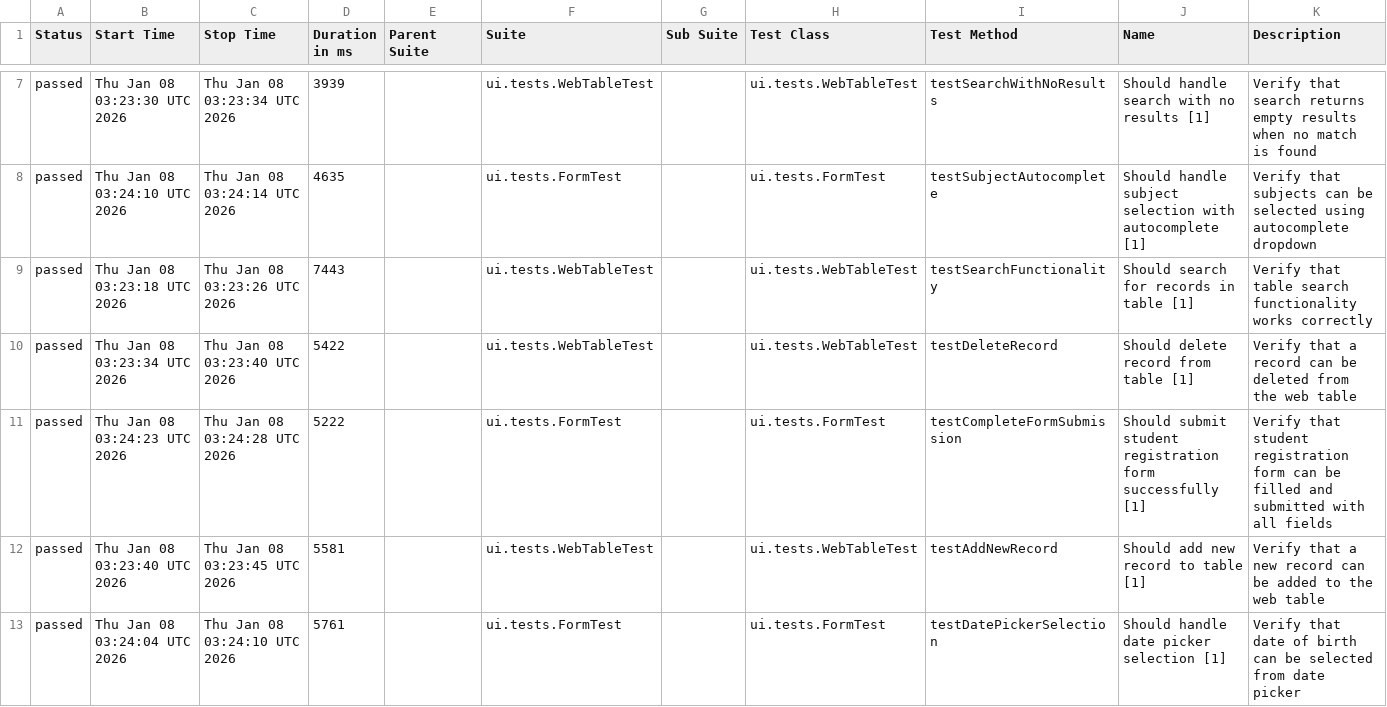
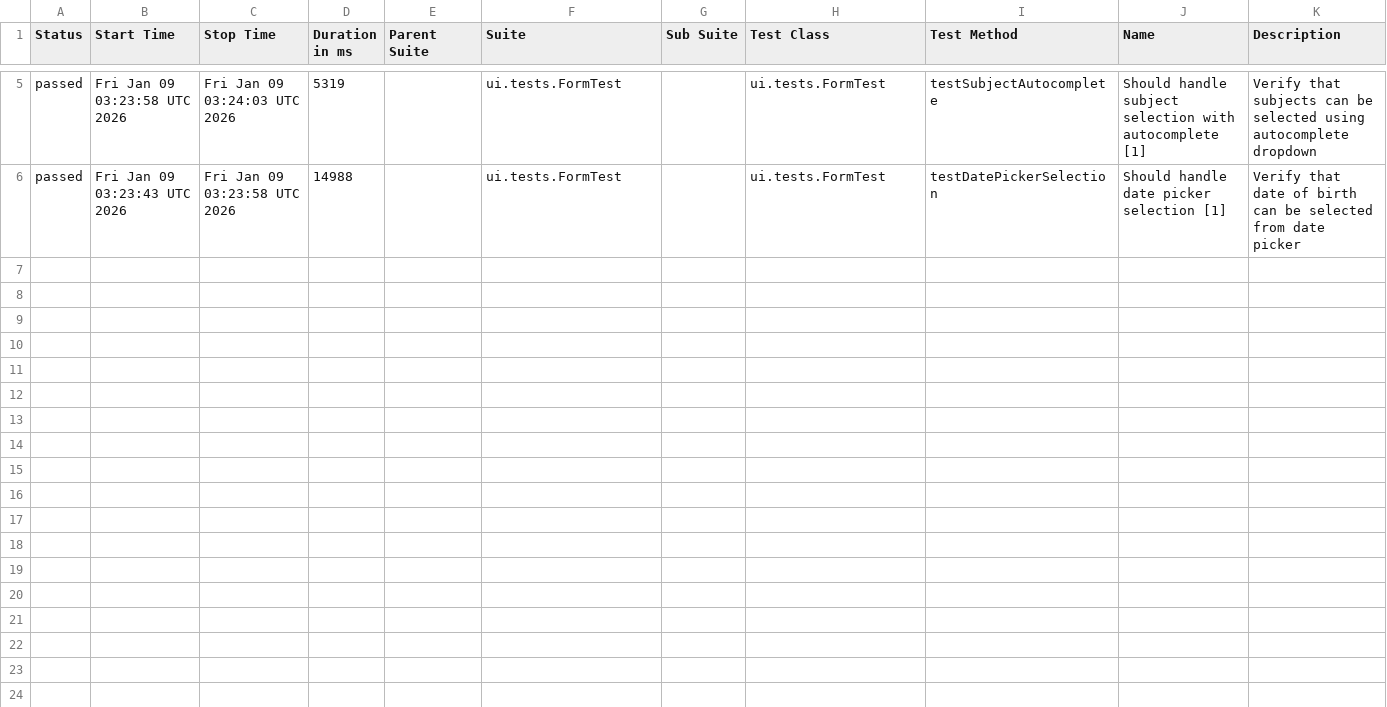
Before and after one commit to wild47/qa-automation-base, a CSV file: ui/data/suites.csv, drawn as a sheet; only a part is shown, gaps mark what is left out; the diff covers the shown part only.

```diff
--- a/ui/data/suites.csv
+++ b/ui/data/suites.csv
@@ -7,7 +5,2 @@
-"passed","Thu Jan 08 03:23:30 UTC 2026","Thu Jan 08 03:23:34 UTC 2026","3939","","ui.tests.WebTableTest","","ui.tests.WebTableTest","testSearchWithNoResults","Should handle search with no results [1]","Verify that search returns empty results when no match is found"
-"passed","Thu Jan 08 03:24:10 UTC 2026","Thu Jan 08 03:24:14 UTC 2026","4635","","ui.tests.FormTest","","ui.tests.FormTest","testSubjectAutocomplete","Should handle subject selection with autocomplete [1]","Verify that subjects can be selected using autocomplete dropdown"
-"passed","Thu Jan 08 03:23:18 UTC 2026","Thu Jan 08 03:23:26 UTC 2026","7443","","ui.tests.WebTableTest","","ui.tests.WebTableTest","testSearchFunctionality","Should search for records in table [1]","Verify that table search functionality works correctly"
-"passed","Thu Jan 08 03:23:34 UTC 2026","Thu Jan 08 03:23:40 UTC 2026","5422","","ui.tests.WebTableTest","","ui.tests.WebTableTest","testDeleteRecord","Should delete record from table [1]","Verify that a record can be deleted from the web table"
-"passed","Thu Jan 08 03:24:23 UTC 2026","Thu Jan 08 03:24:28 UTC 2026","5222","","ui.tests.FormTest","","ui.tests.FormTest","testCompleteFormSubmission","Should submit student registration form successfully [1]","Verify that student registration form can be filled and submitted with all fields"
-"passed","Thu Jan 08 03:23:40 UTC 2026","Thu Jan 08 03:23:45 UTC 2026","5581","","ui.tests.WebTableTest","","ui.tests.WebTableTest","testAddNewRecord","Should add new record to table [1]","Verify that a new record can be added to the web table"
-"passed","Thu Jan 08 03:24:04 UTC 2026","Thu Jan 08 03:24:10 UTC 2026","5761","","ui.tests.FormTest","","ui.tests.FormTest","testDatePickerSelection","Should handle date picker selection [1]","Verify that date of birth can be selected from date picker"
+"passed","Fri Jan 09 03:23:58 UTC 2026","Fri Jan 09 03:24:03 UTC 2026","5319","","ui.tests.FormTest","","ui.tests.FormTest","testSubjectAutocomplete","Should handle subject selection with autocomplete [1]","Verify that subjects can be selected using autocomplete dropdown"
+"passed","Fri Jan 09 03:23:43 UTC 2026","Fri Jan 09 03:23:58 UTC 2026","14988","","ui.tests.FormTest","","ui.tests.FormTest","testDatePickerSelection","Should handle date picker selection [1]","Verify that date of birth can be selected from date picker"
```
Also changed, not shown: 1 added row, 3 removed rows and 9 edited cells elsewhere in this file, 46 other files.
